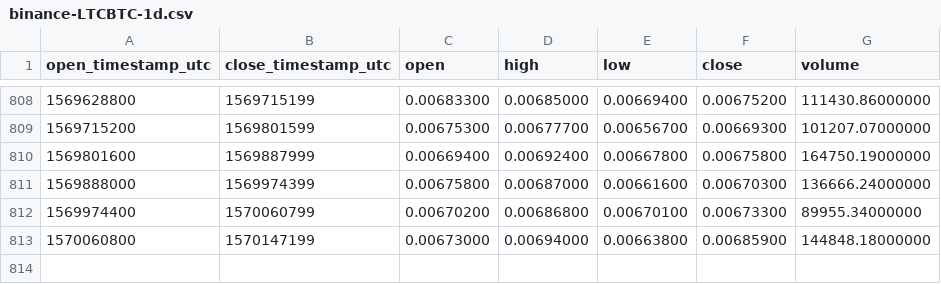
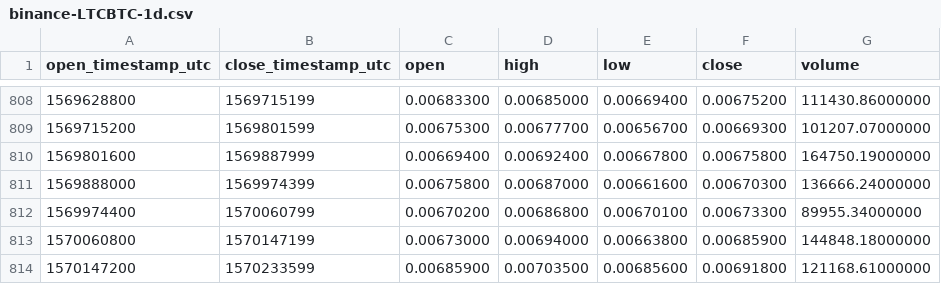
Before and after one commit to cryptobigbro/binance-LTCBTC, a CSV file: binance-LTCBTC-1d.csv, drawn as a sheet; only a part is shown, gaps mark what is left out; the diff names each change by its address in the sheet, - before the commit and + after, or states it on an @@ line.

Commit message:
Update OHLCV data.

```diff
--- a/binance-LTCBTC-1d.csv
+++ b/binance-LTCBTC-1d.csv
+row 814: 1570147200 | 1570233599 | 0.00685900 | 0.00703500 | 0.00685600 | 0.00691800 | 121168.61000000
```
Also changed, not shown: 1 other file.
